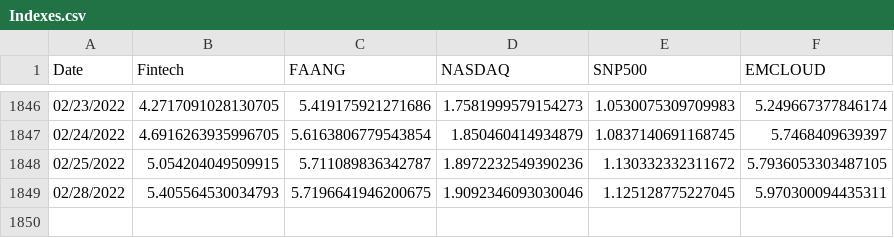
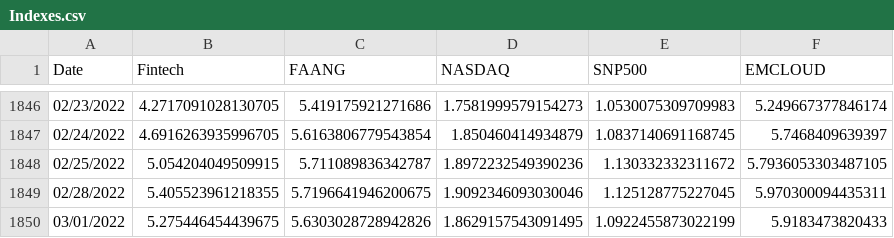
Before and after one commit to AmieRamie/findex-testing-env, a CSV file: Indexes.csv, drawn as a sheet; only a part is shown, gaps mark what is left out.

Commit message:
committing files

```diff
--- a/Indexes.csv
+++ b/Indexes.csv
@@ -1848,2 +1848,3 @@ Date,Fintech,FAANG,NASDAQ,SNP500,EMCLOUD
 02/25/2022,5.054204049509915,5.711089836342787,1.8972232549390236,1.130332332311672,5.7936053303487105
-02/28/2022,5.405564530034793,5.7196641946200675,1.9092346093030046,1.125128775227045,5.970300094435311
+02/28/2022,5.405523961218355,5.7196641946200675,1.9092346093030046,1.125128775227045,5.970300094435311
+03/01/2022,5.275446454439675,5.6303028728942826,1.8629157543091495,1.0922455873022199,5.9183473820433
```
